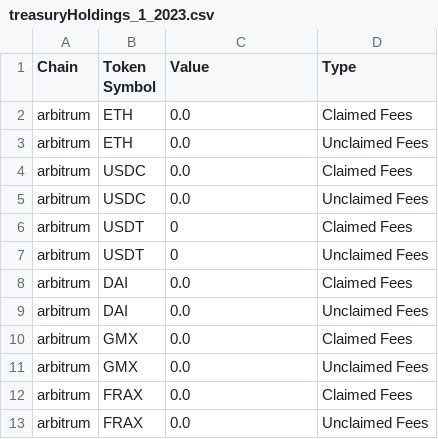
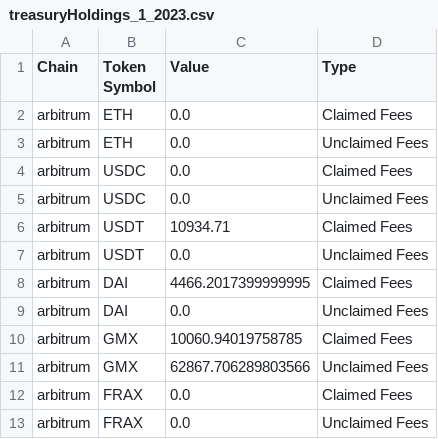
Before and after one commit to Parsa-rahmani/synapse-treasury, a CSV file: data/treasuryHoldings_1_2023.csv, drawn as a sheet; only a part is shown; the diff covers the shown part only.

```diff
--- a/data/treasuryHoldings_1_2023.csv
+++ b/data/treasuryHoldings_1_2023.csv
@@ -5,8 +5,8 @@ arbitrum,USDC,0.0,Claimed Fees
 arbitrum,USDC,0.0,Unclaimed Fees
-arbitrum,USDT,0,Claimed Fees
-arbitrum,USDT,0,Unclaimed Fees
-arbitrum,DAI,0.0,Claimed Fees
+arbitrum,USDT,10934.71,Claimed Fees
+arbitrum,USDT,0.0,Unclaimed Fees
+arbitrum,DAI,4466.2017399999995,Claimed Fees
 arbitrum,DAI,0.0,Unclaimed Fees
-arbitrum,GMX,0.0,Claimed Fees
-arbitrum,GMX,0.0,Unclaimed Fees
+arbitrum,GMX,10060.94019758785,Claimed Fees
+arbitrum,GMX,62867.706289803566,Unclaimed Fees
 arbitrum,FRAX,0.0,Claimed Fees
```
Also changed, not shown: 57 edited cells elsewhere in this file, data/treasurySums_1_2023.csv, 19 other files.
